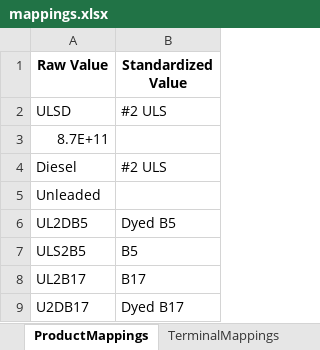
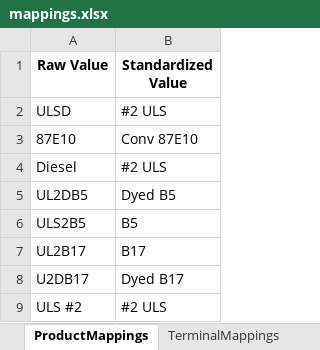
Before and after one commit to mattmizell/bde-project, an Excel workbook: mappings.xlsx, sheet ProductMappings, drawn as a sheet; only a part is shown; the shorter side is filled out with more unchanged rows; values as stored, in another font and other column widths than the file's, no borders; removed rows and columns are numbered as before the commit, all else as after; the diff covers the shown part only; the diff names each change by its address in the sheet, - before the commit and + after, or states it on an @@ line.

Commit message:
Update terminal mapping in mappings.xlsx with cleaned and capitalized values

```diff
--- a/mappings.xlsx (sheet ProductMappings)
+++ b/mappings.xlsx (sheet ProductMappings)
-row 3: 8.7E+11
+row 3: 87E10 | Conv 87E10
-row 5: Unleaded
```
Also changed, not shown: 2 added rows, 10 removed rows and 12 edited cells elsewhere in this sheet, sheet TerminalMappings, sheet SupplyLookupMappings, sheet SupplyMappings, sheet SupplierMappings.
